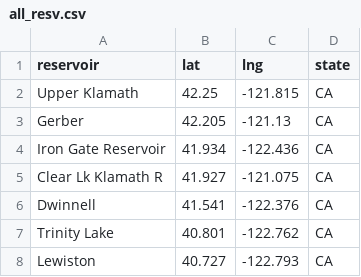
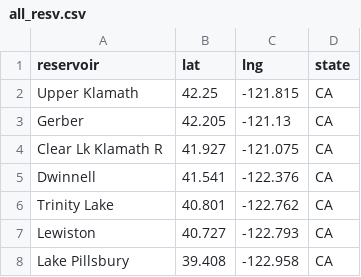
Before and after one commit to lfarrell/Western-Water, a CSV file: station_data/all_resv.csv, drawn as a sheet; only a part is shown; the shorter side is filled out with more unchanged rows.

Commit message:
Remove busted reservoir

```diff
--- a/station_data/all_resv.csv
+++ b/station_data/all_resv.csv
@@ -3,3 +3,2 @@ reservoir,lat,lng,state
 Gerber,42.205,-121.13,CA
-"Iron Gate Reservoir",41.934,-122.436,CA
 "Clear Lk   Klamath R",41.927,-121.075,CA
```
